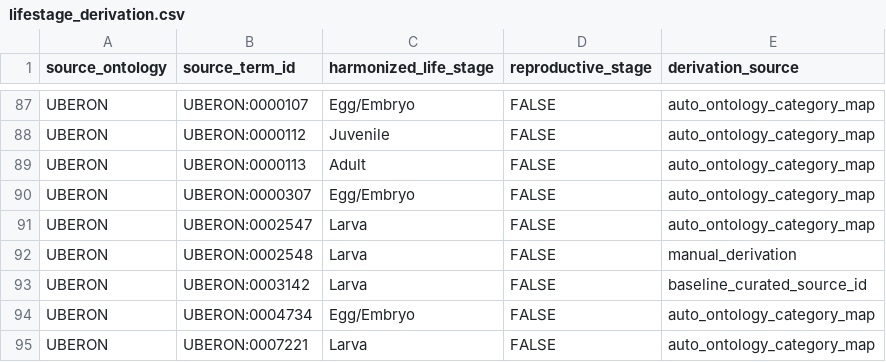
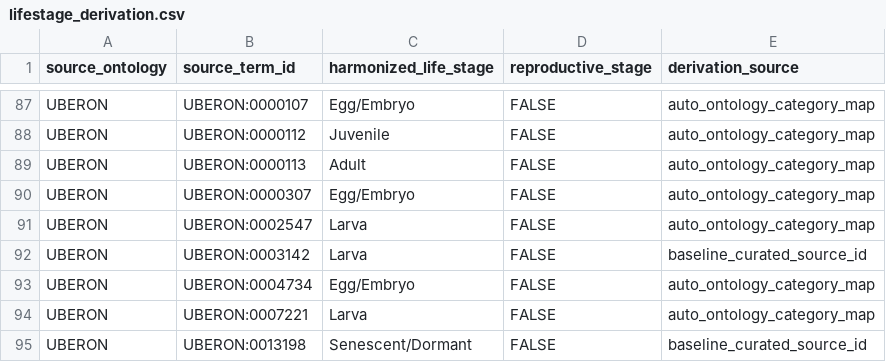
Before and after one commit to seanthimons/ComptoxR, a CSV file: inst/extdata/ecotox/lifestage_derivation.csv, drawn as a sheet; only a part is shown, gaps mark what is left out; the shorter side is filled out with more unchanged rows.

```diff
--- a/inst/extdata/ecotox/lifestage_derivation.csv
+++ b/inst/extdata/ecotox/lifestage_derivation.csv
@@ -91,3 +91,2 @@
 "UBERON","UBERON:0002547","Larva",FALSE,"auto_ontology_category_map"
-"UBERON","UBERON:0002548","Larva",FALSE,"manual_derivation"
 "UBERON","UBERON:0003142","Larva",FALSE,"baseline_curated_source_id"
```
Also changed, not shown: inst/extdata/ecotox/lifestage_baseline.csv, inst/extdata/ecotox/lifestage_curated_candidates.csv, 8 other files.
